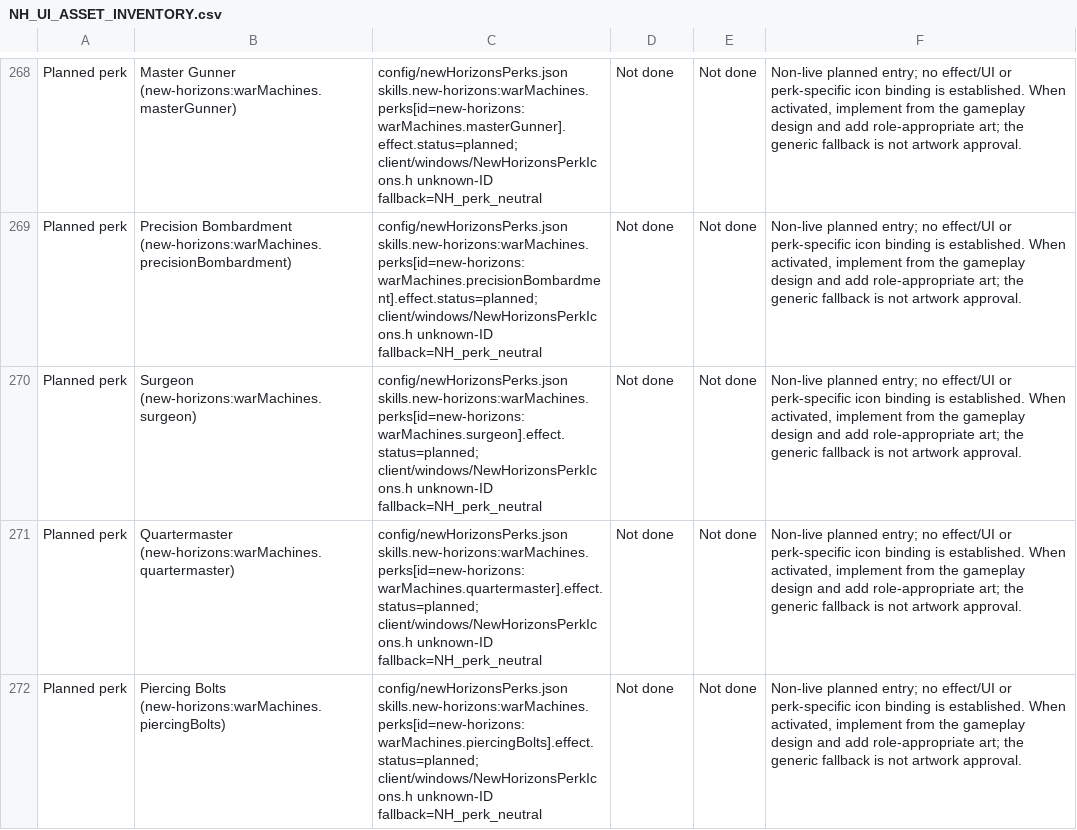
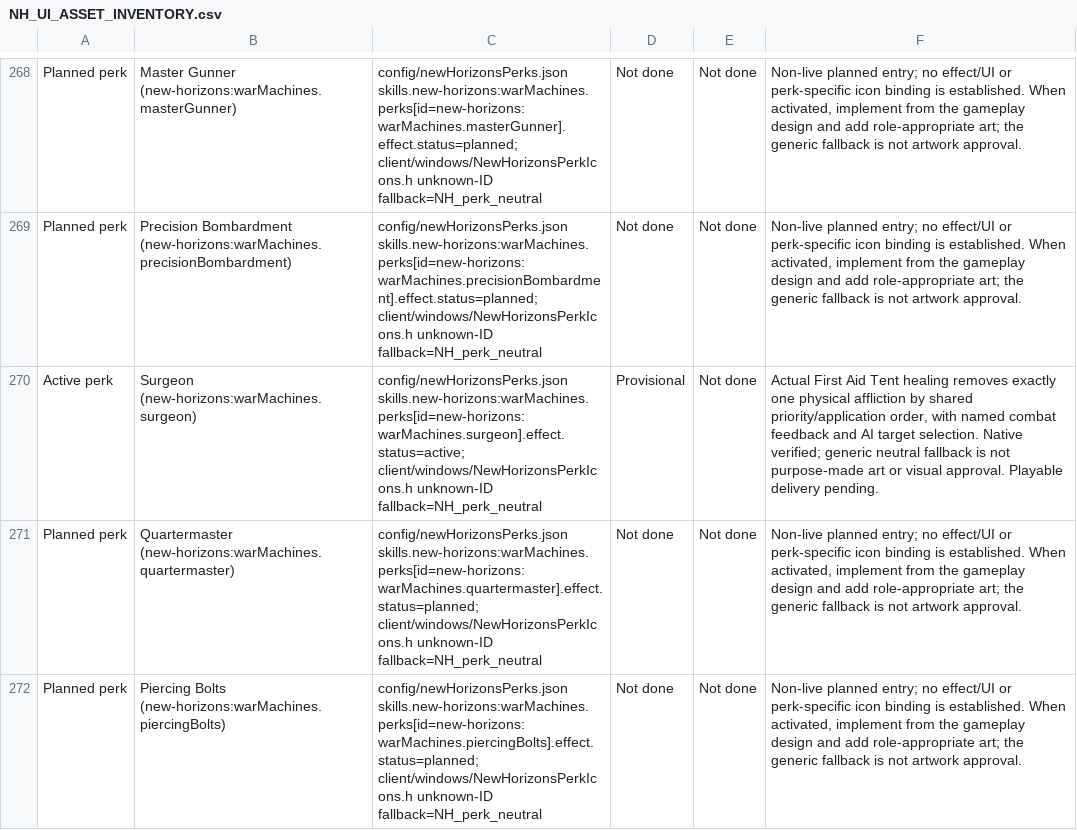
Before and after one commit to thegandalf196/vcmi, a CSV file: docs/NH_UI_ASSET_INVENTORY.csv, drawn as a sheet; only a part is shown, gaps mark what is left out; the diff names each change by its address in the sheet, - before the commit and + after, or states it on an @@ line.

Commit message:
Implement Surgeon with shared physical affliction lifecycle

```diff
--- a/docs/NH_UI_ASSET_INVENTORY.csv
+++ b/docs/NH_UI_ASSET_INVENTORY.csv
-A270: Planned perk
+A270: Active perk
-C270: config/newHorizonsPerks.json skills.new-horizons:warMachines.perks[id=new-horizons:warMachines.surgeon].effect.status=planned; client/windows/NewHorizonsPerkIcons.h unknown-ID…
+C270: config/newHorizonsPerks.json skills.new-horizons:warMachines.perks[id=new-horizons:warMachines.surgeon].effect.status=active; client/windows/NewHorizonsPerkIcons.h unknown-ID…
-D270: Not done
+D270: Provisional
-F270: Non-live planned entry; no effect/UI or perk-specific icon binding is established. When activated, implement from the gameplay design and add role-appropriate art; the generic fallback is not artwork approval.
+F270: Actual First Aid Tent healing removes exactly one physical affliction by shared priority/application order, with named combat feedback and AI target selection. Native verified; generic neutral fallback is not purpose-made art or visual approval. Playable delivery pending.
```
Also changed, not shown: 27 other files.
